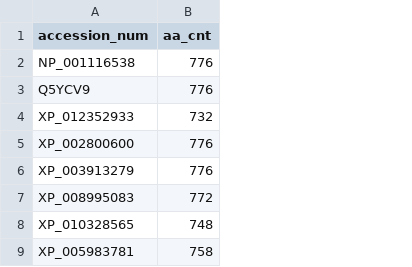
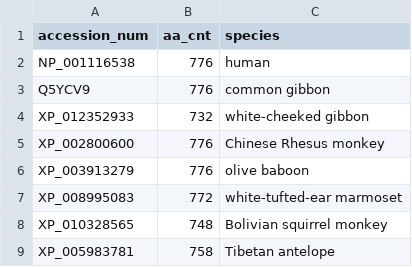
Before and after one commit to jsheppard95/MAPT_Phylogeny, a CSV file: Input/proteins.csv, drawn as a sheet; only a part is shown; the diff names each change by its address in the sheet, - before the commit and + after, or states it on an @@ line.

Commit message:
added species name to protein accession input file

```diff
--- a/Input/proteins.csv
+++ b/Input/proteins.csv
+column C (species), rows 2-9: human | common gibbon | white-cheeked gibbon | Chinese Rhesus monkey | olive baboon | white-tufted-ear marmoset | Bolivian squirrel monkey | Tibetan antelope
```
